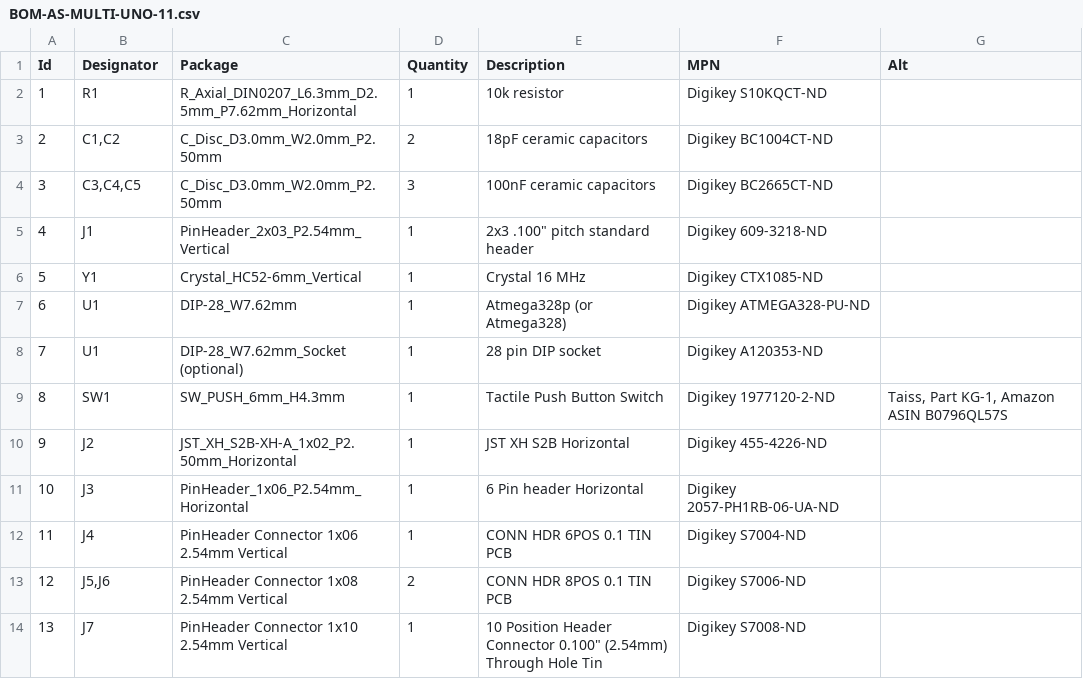
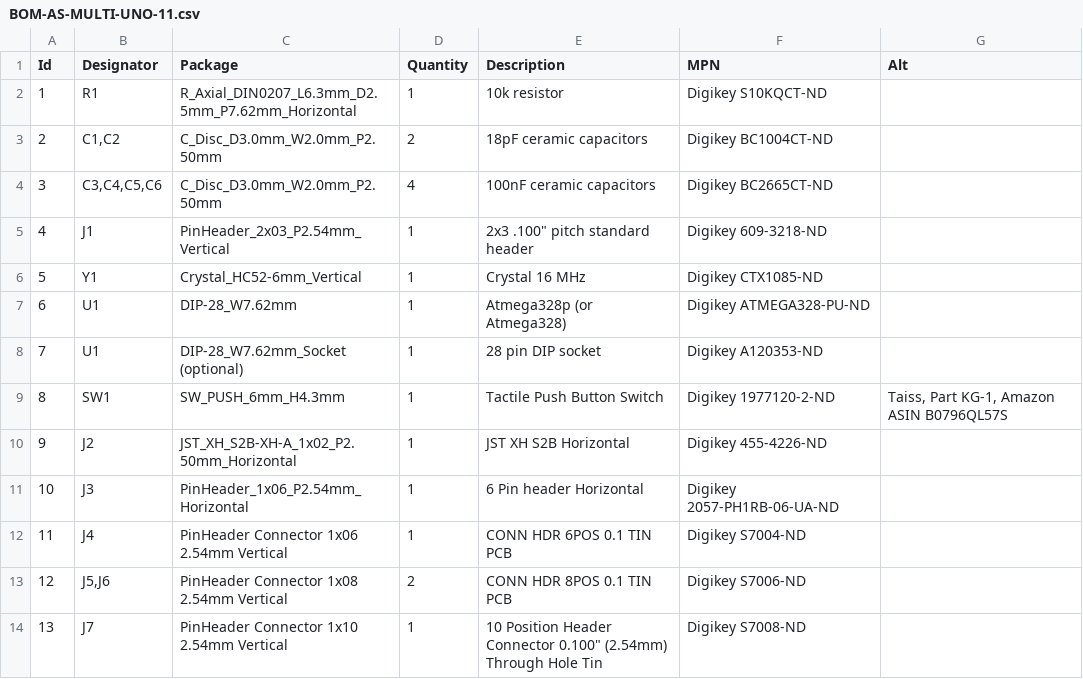
Before and after one commit to Akeraiotitasoft/AS-MULTI-UNO-11, a CSV file: BOM/BOM-AS-MULTI-UNO-11.csv, drawn as a sheet.

```diff
--- a/BOM/BOM-AS-MULTI-UNO-11.csv
+++ b/BOM/BOM-AS-MULTI-UNO-11.csv
@@ -3,3 +3,3 @@ Id,Designator,Package,Quantity,Description,MPN,Alt
 2,"C1,C2",C_Disc_D3.0mm_W2.0mm_P2.50mm,2,18pF ceramic capacitors,Digikey BC1004CT-ND,
-3,"C3,C4,C5",C_Disc_D3.0mm_W2.0mm_P2.50mm,3,100nF ceramic capacitors,Digikey BC2665CT-ND,
+3,"C3,C4,C5,C6",C_Disc_D3.0mm_W2.0mm_P2.50mm,4,100nF ceramic capacitors,Digikey BC2665CT-ND,
 4,J1,PinHeader_2x03_P2.54mm_Vertical,1,"2x3 .100"" pitch standard header",Digikey 609-3218-ND,
```
Also changed, not shown: BOM/AS-MULTI-UNO-11.csv, 28 other files.
